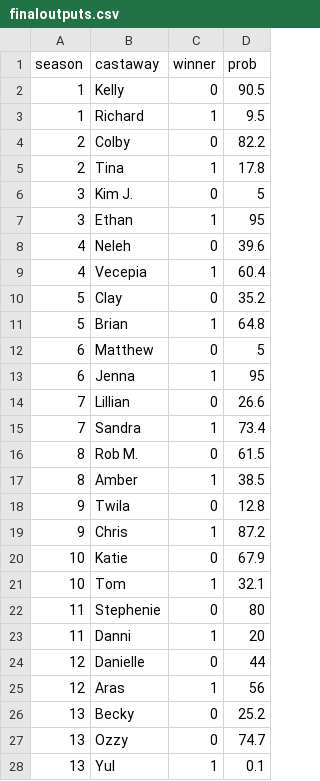
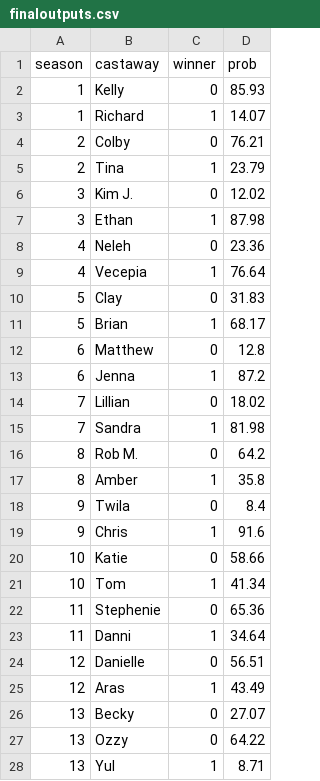
Before and after one commit to usozer/survivor-project, a CSV file: finaloutputs.csv, drawn as a sheet; only a part is shown; the diff covers the shown part only.

```diff
--- a/finaloutputs.csv
+++ b/finaloutputs.csv
@@ -1,28 +1,28 @@
 season,castaway,winner,prob
-1,Kelly,0,90.5
-1,Richard,1,9.5
-2,Colby,0,82.2
-2,Tina,1,17.8
-3,Kim J.,0,5
-3,Ethan,1,95
-4,Neleh,0,39.6
-4,Vecepia,1,60.4
-5,Clay,0,35.2
-5,Brian,1,64.8
-6,Matthew,0,5
-6,Jenna,1,95
-7,Lillian,0,26.6
-7,Sandra,1,73.4
-8,Rob M.,0,61.5
-8,Amber,1,38.5
-9,Twila,0,12.8
-9,Chris,1,87.2
-10,Katie,0,67.9
-10,Tom,1,32.1
-11,Stephenie,0,80
-11,Danni,1,20
-12,Danielle,0,44
-12,Aras,1,56
-13,Becky,0,25.2
-13,Ozzy,0,74.7
-13,Yul,1,0.1
+1,Kelly,0,85.93
+1,Richard,1,14.07
+2,Colby,0,76.21
+2,Tina,1,23.79
+3,Kim J.,0,12.02
+3,Ethan,1,87.98
+4,Neleh,0,23.36
+4,Vecepia,1,76.64
+5,Clay,0,31.83
+5,Brian,1,68.17
+6,Matthew,0,12.8
+6,Jenna,1,87.2
+7,Lillian,0,18.02
+7,Sandra,1,81.98
+8,Rob M.,0,64.2
+8,Amber,1,35.8
+9,Twila,0,8.4
+9,Chris,1,91.6
+10,Katie,0,58.66
+10,Tom,1,41.34
+11,Stephenie,0,65.36
+11,Danni,1,34.64
+12,Danielle,0,56.51
+12,Aras,1,43.49
+13,Becky,0,27.07
+13,Ozzy,0,64.22
+13,Yul,1,8.71
```
Also changed, not shown: 78 edited cells elsewhere in this file, 1 other file.
